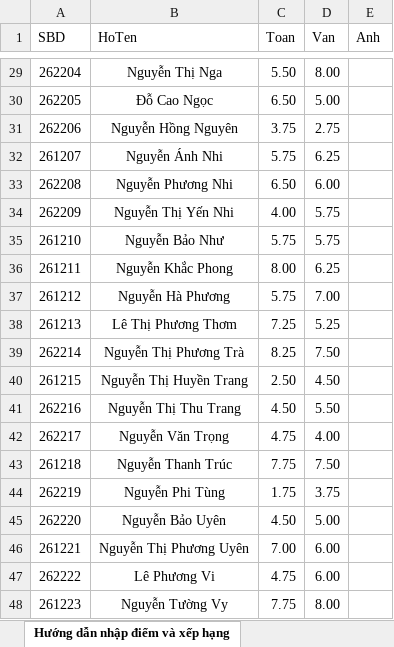
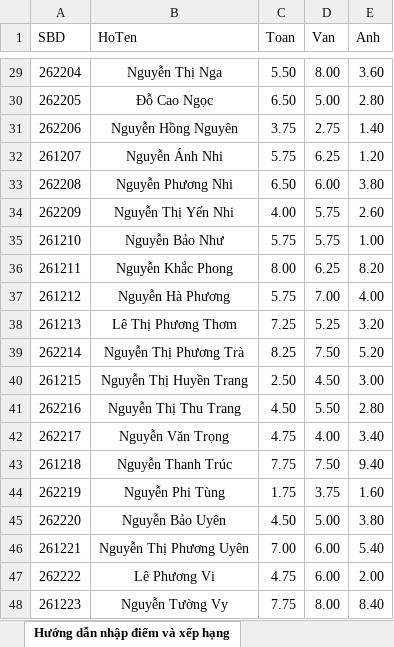
Before and after one commit to dethionlinecuathayquan-gif/tracuudiemthikhaosatthcshoangphuong, an Excel workbook: diem_thi.xlsx, sheet Hướng dẫn nhập điểm và xếp hạng, drawn as a sheet; only a part is shown, gaps mark what is left out; values as stored, in another font and other column widths than the file's, no borders; the diff covers the shown part only; the diff names each change by its address in the sheet, - before the commit and + after, or states it on an @@ line.

```diff
--- a/diem_thi.xlsx (sheet Hướng dẫn nhập điểm và xếp hạng)
+++ b/diem_thi.xlsx (sheet Hướng dẫn nhập điểm và xếp hạng)
-E29 (Anh): (empty)
+E29 (Anh): 3.60
-E30 (Anh): (empty)
+E30 (Anh): 2.80
-E31 (Anh): (empty)
+E31 (Anh): 1.40
-E32 (Anh): (empty)
+E32 (Anh): 1.20
-E33 (Anh): (empty)
+E33 (Anh): 3.80
-E34 (Anh): (empty)
+E34 (Anh): 2.60
-E35 (Anh): (empty)
+E35 (Anh): 1.00
-E36 (Anh): (empty)
+E36 (Anh): 8.20
-E37 (Anh): (empty)
+E37 (Anh): 4.00
-E38 (Anh): (empty)
+E38 (Anh): 3.20
-E39 (Anh): (empty)
+E39 (Anh): 5.20
-E40 (Anh): (empty)
+E40 (Anh): 3.00
-E41 (Anh): (empty)
+E41 (Anh): 2.80
-E42 (Anh): (empty)
+E42 (Anh): 3.40
-E43 (Anh): (empty)
+E43 (Anh): 9.40
-E44 (Anh): (empty)
+E44 (Anh): 1.60
-E45 (Anh): (empty)
+E45 (Anh): 3.80
-E46 (Anh): (empty)
+E46 (Anh): 5.40
-E47 (Anh): (empty)
+E47 (Anh): 2.00
-E48 (Anh): (empty)
+E48 (Anh): 8.40
```
Also changed, not shown: 26 edited cells elsewhere in this sheet.
